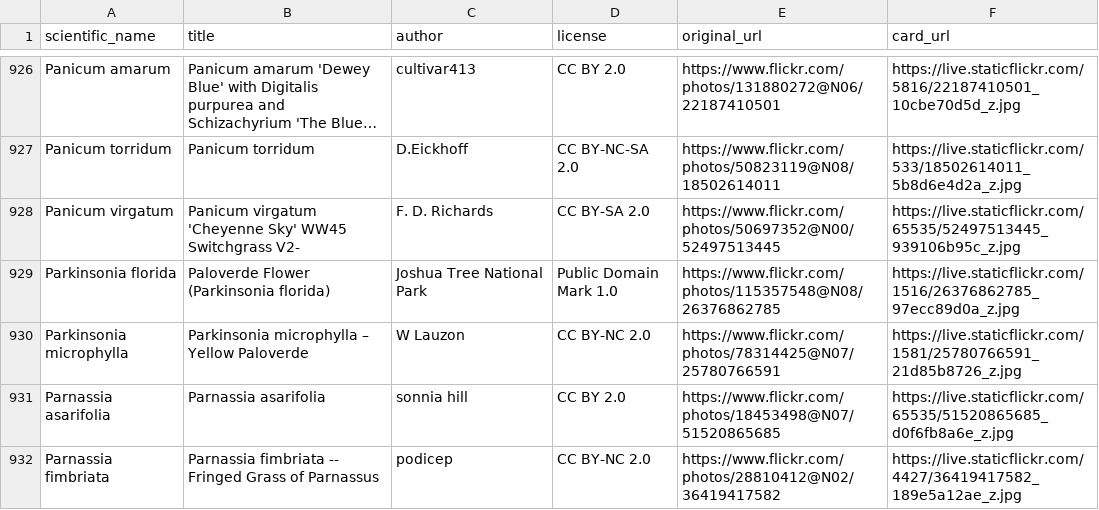
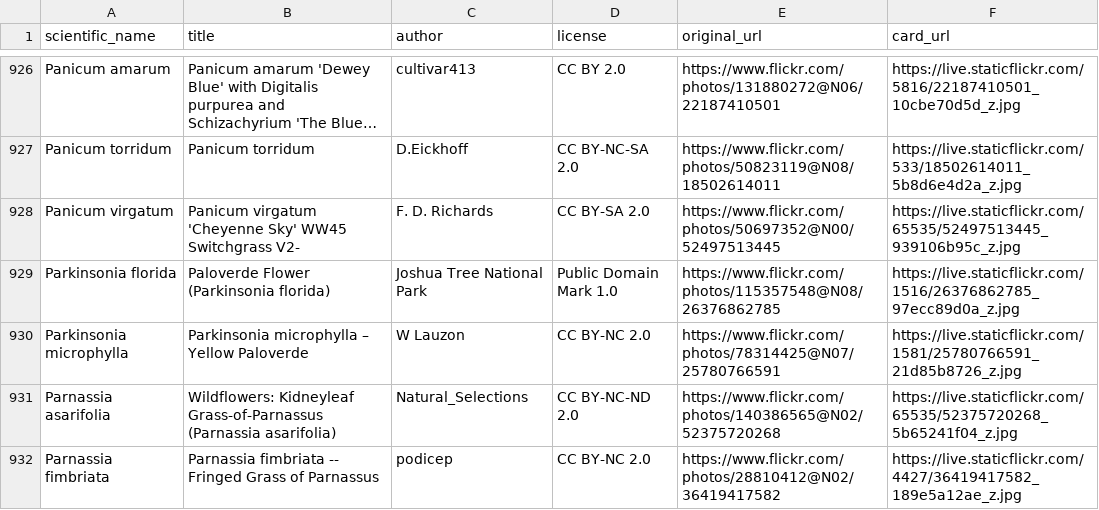
Before and after one commit to developing-human/planting-life-data, a CSV file: data/out/images-without-human-overrides-all.csv, drawn as a sheet; only a part is shown, gaps mark what is left out; long unchanged cells end in …; the diff covers the shown part only.

```diff
--- a/data/out/images-without-human-overrides-all.csv
+++ b/data/out/images-without-human-overrides-all.csv
@@ -930,3 +930,3 @@ Parkinsonia florida,Paloverde Flower (Parkinsonia florida),Joshua Tree National
 Parkinsonia microphylla,Parkinsonia microphylla – Yellow Paloverde,W Lauzon,CC BY-NC 2.0,https://www.flickr.com/photos/78314425@N07/25780766591,https://live.staticflickr.com/1581/25780766591_21d85b8726_z.jpg
-Parnassia asarifolia,Parnassia asarifolia,sonnia hill,CC BY 2.0,https://www.flickr.com/photos/18453498@N07/51520865685,https://live.staticflickr.com/65535/51520865685_d0f6fb8a6e_z.jpg
+Parnassia asarifolia,Wildflowers:  Kidneyleaf Grass-of-Parnassus (Parnassia asarifolia),Natural_Selections,CC BY-NC-ND 2.0,https://www.flickr.com/photos/140386565@N02/52375720268,https://live.staticflickr.com/65535/52375720268_5b65241f04_z.jpg
 Parnassia fimbriata,Parnassia fimbriata -- Fringed Grass of Parnassus,podicep,CC BY-NC 2.0,https://www.flickr.com/photos/28810412@N02/36419417582,https://live.staticflickr.com/4427/36419417582_189e5a12ae_z.jpg
```
Also changed, not shown: 30 edited cells elsewhere in this file, data/in/human-choices/images.csv, data/out/images-all.csv.
